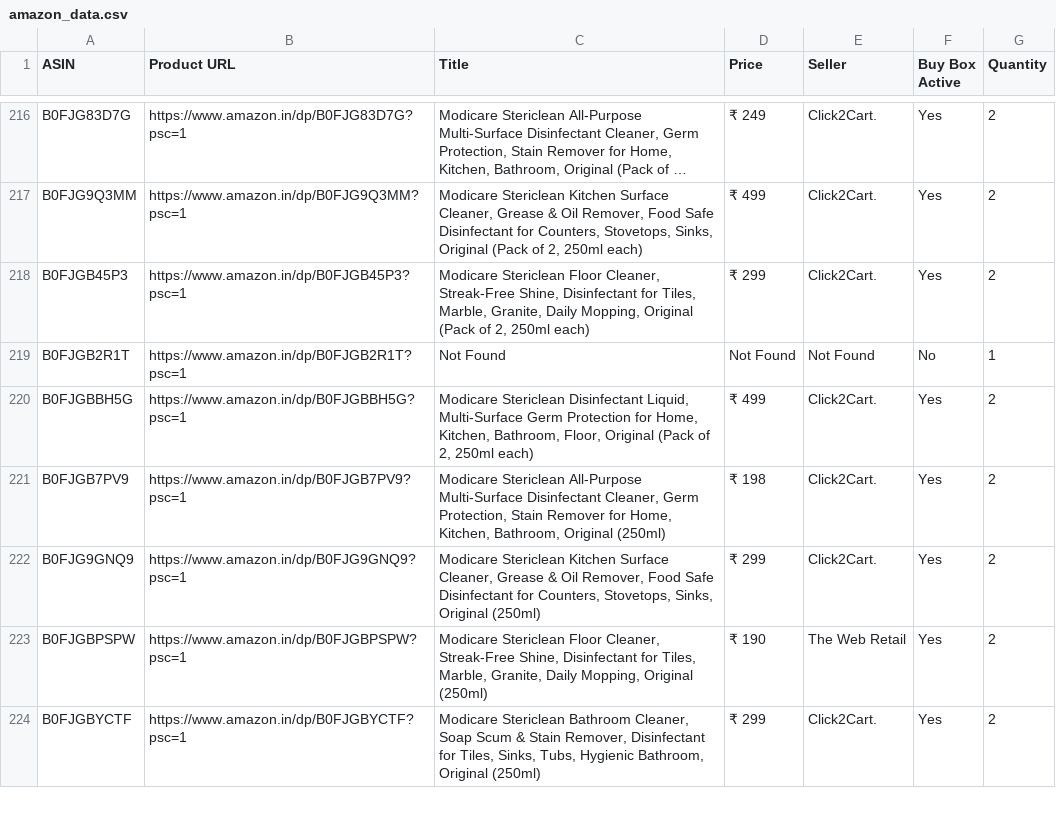
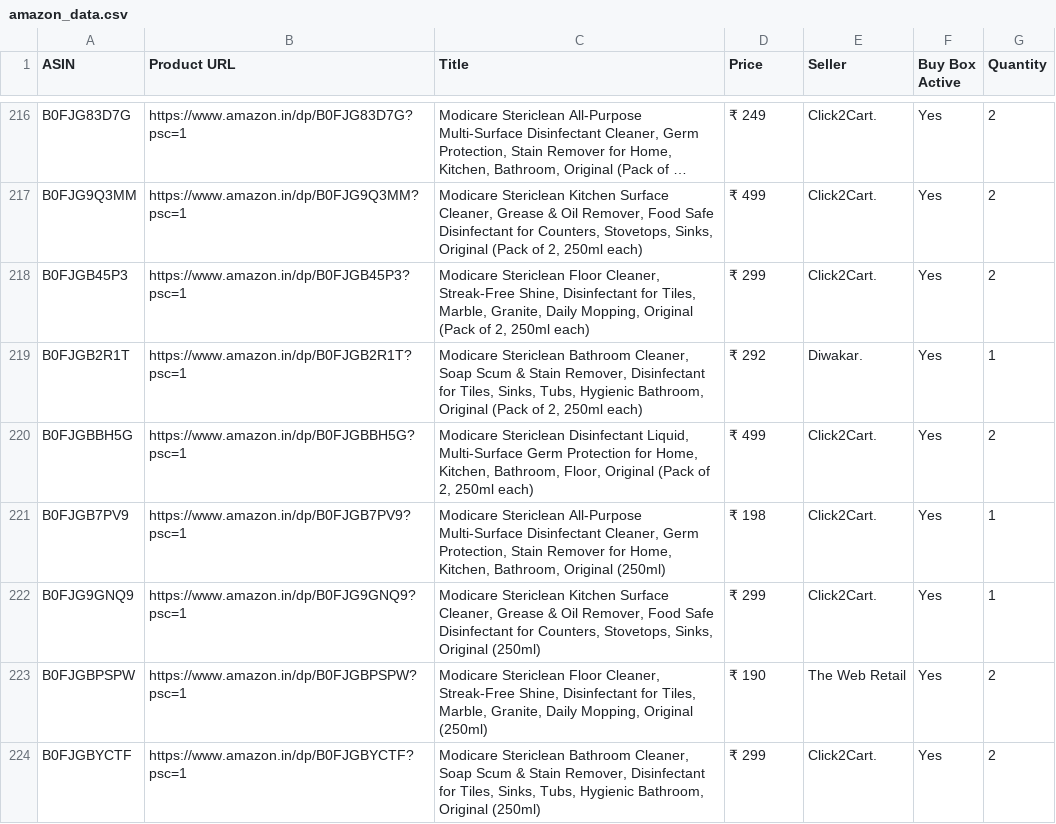
Before and after one commit to egaurav006/amazon-scraper, a CSV file: amazon_data.csv, drawn as a sheet; only a part is shown, gaps mark what is left out; long unchanged cells end in …; the diff covers the shown part only.

```diff
--- a/amazon_data.csv
+++ b/amazon_data.csv
@@ -218,6 +218,6 @@ B0FJG9Q3MM,https://www.amazon.in/dp/B0FJG9Q3MM?psc=1,"Modicare Stericlean Kitche
 B0FJGB45P3,https://www.amazon.in/dp/B0FJGB45P3?psc=1,"Modicare Stericlean Floor Cleaner, Streak-Free Shine, Disinfectant for Tiles, Marble, Granite, Daily Mopping, Original (Pack of 2, 250ml each)",₹ 299,Click2Cart.,Yes,2
-B0FJGB2R1T,https://www.amazon.in/dp/B0FJGB2R1T?psc=1,Not Found,Not Found,Not Found,No,1
+B0FJGB2R1T,https://www.amazon.in/dp/B0FJGB2R1T?psc=1,"Modicare Stericlean Bathroom Cleaner, Soap Scum & Stain Remover, Disinfectant for Tiles, Sinks, Tubs, Hygienic Bathroom, Original (Pack of 2, 250ml each)",₹ 292,Diwakar.,Yes,1
 B0FJGBBH5G,https://www.amazon.in/dp/B0FJGBBH5G?psc=1,"Modicare Stericlean Disinfectant Liquid, Multi-Surface Germ Protection for Home, Kitchen, Bathroom, Floor, Original (Pack of 2, 250ml each)",₹ 499,Click2Cart.,Yes,2
-B0FJGB7PV9,https://www.amazon.in/dp/B0FJGB7PV9?psc=1,"Modicare Stericlean All-Purpose Multi-Surface Disinfectant Cleaner, Germ Protection, Stain Remover for Home, Kitchen, Bathroom, Original (250ml)",₹ 198,Click2Cart.,Yes,2
-B0FJG9GNQ9,https://www.amazon.in/dp/B0FJG9GNQ9?psc=1,"Modicare Stericlean Kitchen Surface Cleaner, Grease & Oil Remover, Food Safe Disinfectant for Counters, Stovetops, Sinks, Original (250ml)",₹ 299,Click2Cart.,Yes,2
+B0FJGB7PV9,https://www.amazon.in/dp/B0FJGB7PV9?psc=1,"Modicare Stericlean All-Purpose Multi-Surface Disinfectant Cleaner, Germ Protection, Stain Remover for Home, Kitchen, Bathroom, Original (250ml)",₹ 198,Click2Cart.,Yes,1
+B0FJG9GNQ9,https://www.amazon.in/dp/B0FJG9GNQ9?psc=1,"Modicare Stericlean Kitchen Surface Cleaner, Grease & Oil Remover, Food Safe Disinfectant for Counters, Stovetops, Sinks, Original (250ml)",₹ 299,Click2Cart.,Yes,1
 B0FJGBPSPW,https://www.amazon.in/dp/B0FJGBPSPW?psc=1,"Modicare Stericlean Floor Cleaner, Streak-Free Shine, Disinfectant for Tiles, Marble, Granite, Daily Mopping, Original (250ml)",₹ 190,The Web Retail,Yes,2
```
Also changed, not shown: 98 edited cells elsewhere in this file.
